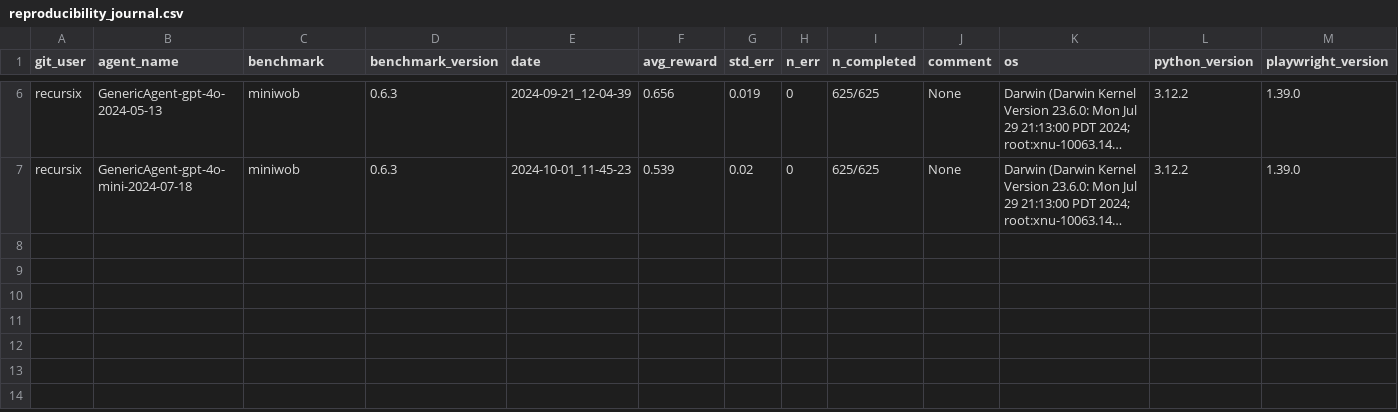
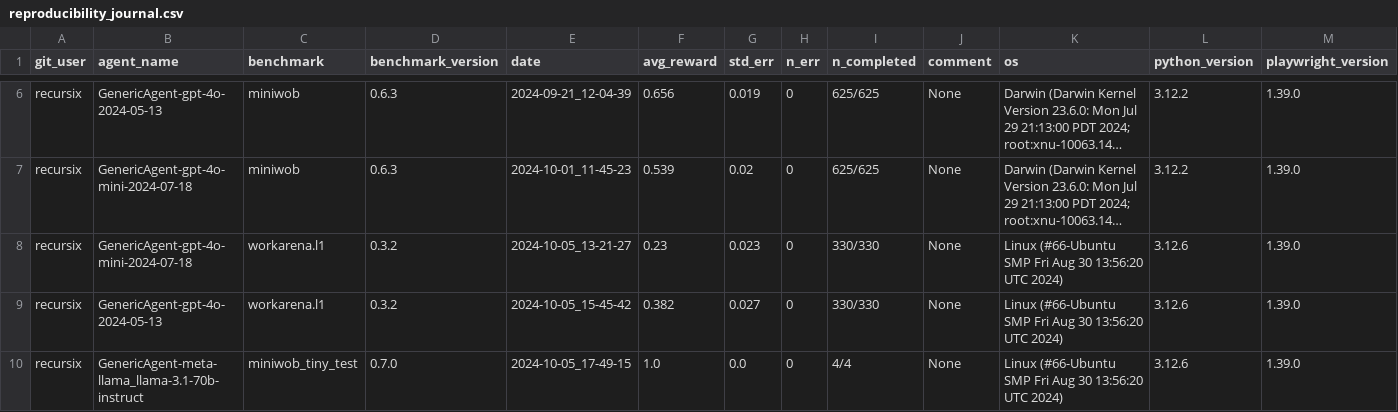
Before and after one commit to ServiceNow/AgentLab, a CSV file: reproducibility_journal.csv, drawn as a sheet; only a part is shown, gaps mark what is left out; long unchanged cells end in …; rows hold the shown columns only; the diff names each change by its address in the sheet, - before the commit and + after, or states it on an @@ line.

Commit message:
Reproducibility again (#49)
* core functions

* switch to dask

* removing joblib dependency and adding dask

* fixing imports

* handles multiple backends

* ensure asyncio loop creation

* more tests

* setting dashboard address to None

* minor

* Finally found a way to make it work

* initial reproducibility files

* Seems to be superflus

* adding a reproducibility journal

* minor update

* more robust

* adding reproducibility tools

* fix white listing

* minor

* minor

* minor

* minor

* minor fix

* more tests

* more results yay

* disabling this test

* update

* update

* black

* maybe fixing github workflow ?

* make get_git_username great again

* trigger change

* new browsergym

* GPT-4o result (and new comment column)

* Seems like there was a change to 4o flags, trying these

* minor comment

* better xray

* minor fix

* addming a comment field

* new agent

* another test with GPT-4o

* adding llama3 from openrouter

* fix naming

* unused import

* new summary tools and remove "_args" from columns in results

* add Llama

* initial code for reproducibility agent

* adjust inspect results

* infer from benchmark

* fix reproducibility agent

* prevent the repro_dir to be an index variable

* updating repro agent stats

* Reproducibility agent

* instructions to setup workarena

* fixing tests

* handles better a few edge cases

* default progress function to None

* minor formatting

* minor

* initial commit

* refactoring with Study class

* refactor to adapt for study class

* minor

* fix pricy test

* fixing tests

* tmp

* print report

* minor fix

* refine little details about reproducibility

* minor

* no need for set_temp anymore

* sanity check before running main

* minor update

* minor

* new results with 4o on workarena.l1

* sharing is caring

* add llama to main.py

* new hournal entry

* format

---------

Co-authored-by: Thibault Le Sellier de Chezelles <thibault.de.chezelles@gmail.com>

```diff
--- a/reproducibility_journal.csv
+++ b/reproducibility_journal.csv
+row 8: recursix | GenericAgent-gpt-4o-mini-2024-07-18 | workarena.l1 | 0.3.2 | 2024-10-05_13-21-27 | 0.23 | 0.023 | 0 | 330/330 | None | Linux (#66-Ubuntu SMP Fri Aug 30 13:56:20 UTC 2024) | 3.12.6 | 1.39.0
+row 9: recursix | GenericAgent-gpt-4o-2024-05-13 | workarena.l1 | 0.3.2 | 2024-10-05_15-45-42 | 0.382 | 0.027 | 0 | 330/330 | None | Linux (#66-Ubuntu SMP Fri Aug 30 13:56:20 UTC 2024) | 3.12.6 | 1.39.0
+row 10: recursix | GenericAgent-meta-llama_llama-3.1-70b-instruct | miniwob_tiny_test | 0.7.0 | 2024-10-05_17-49-15 | 1.0 | 0.0 | 0 | 4/4 | None | Linux (#66-Ubuntu SMP Fri Aug 30 13:56:20 UTC 2024) | 3.12.6 | 1.39.0
```
Also changed, not shown: 11 other files.
